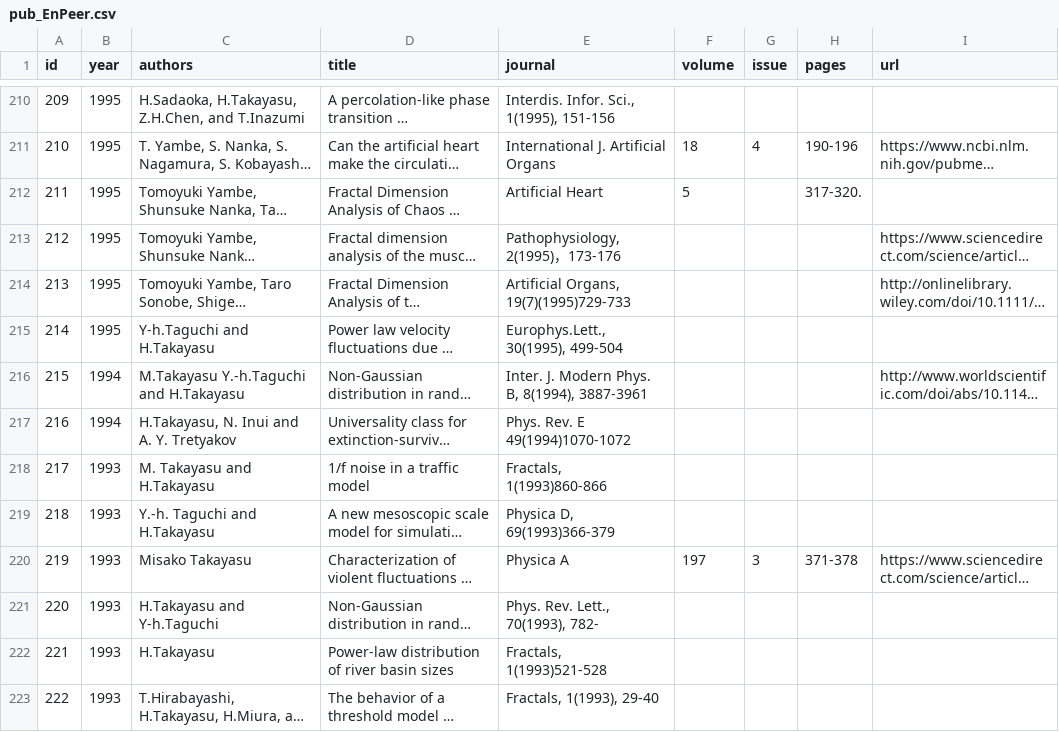
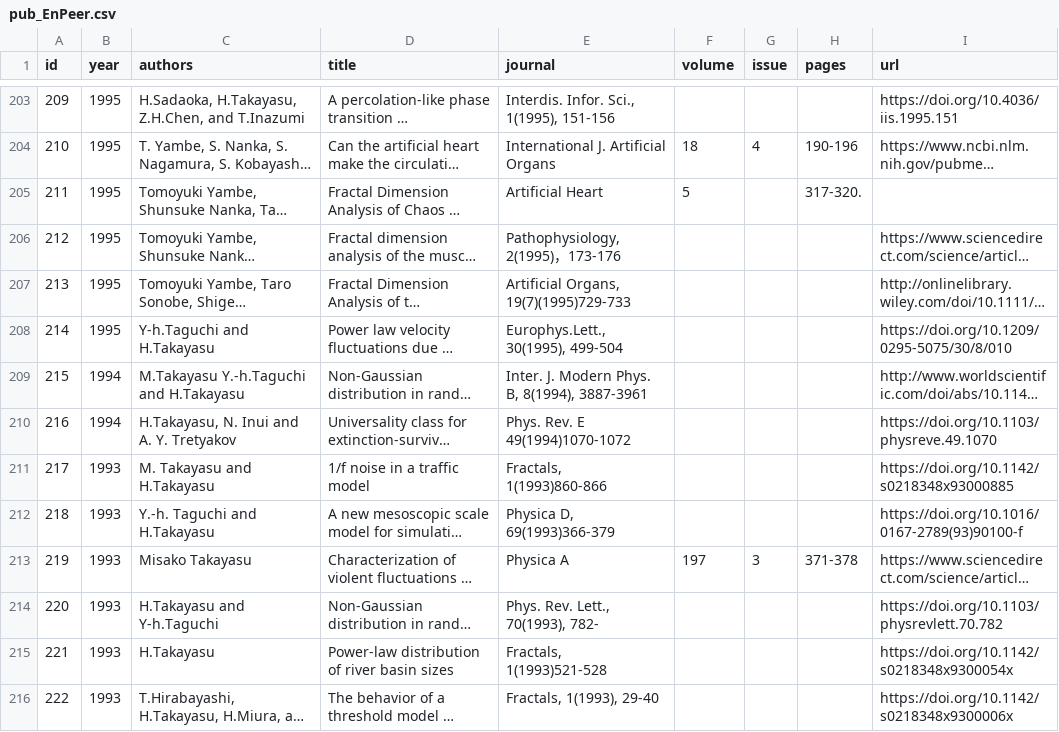
Before and after one commit to takayasu-homepage/test-tayakasu-homepage.github.io, a CSV file: data/csv/pub_EnPeer.csv, drawn as a sheet; only a part is shown, gaps mark what is left out; long unchanged cells end in …; addresses are those after the commit; the diff covers the shown part only; the diff names each change by its address in the sheet, - before the commit and + after, or states it on an @@ line.

```diff
--- a/data/csv/pub_EnPeer.csv
+++ b/data/csv/pub_EnPeer.csv
-I203 (url): (empty)
+I203 (url): https://doi.org/10.4036/iis.1995.151
-I208 (url): (empty)
+I208 (url): https://doi.org/10.1209/0295-5075/30/8/010
-I210 (url): (empty)
+I210 (url): https://doi.org/10.1103/physreve.49.1070
-I211 (url): (empty)
+I211 (url): https://doi.org/10.1142/s0218348x93000885
-I212 (url): (empty)
+I212 (url): https://doi.org/10.1016/0167-2789(93)90100-f
-I214 (url): (empty)
+I214 (url): https://doi.org/10.1103/physrevlett.70.782
-I215 (url): (empty)
+I215 (url): https://doi.org/10.1142/s0218348x9300054x
-I216 (url): (empty)
+I216 (url): https://doi.org/10.1142/s0218348x9300006x
```
Also changed, not shown: 7 removed rows and 72 edited cells elsewhere in this file, 19 other files.
